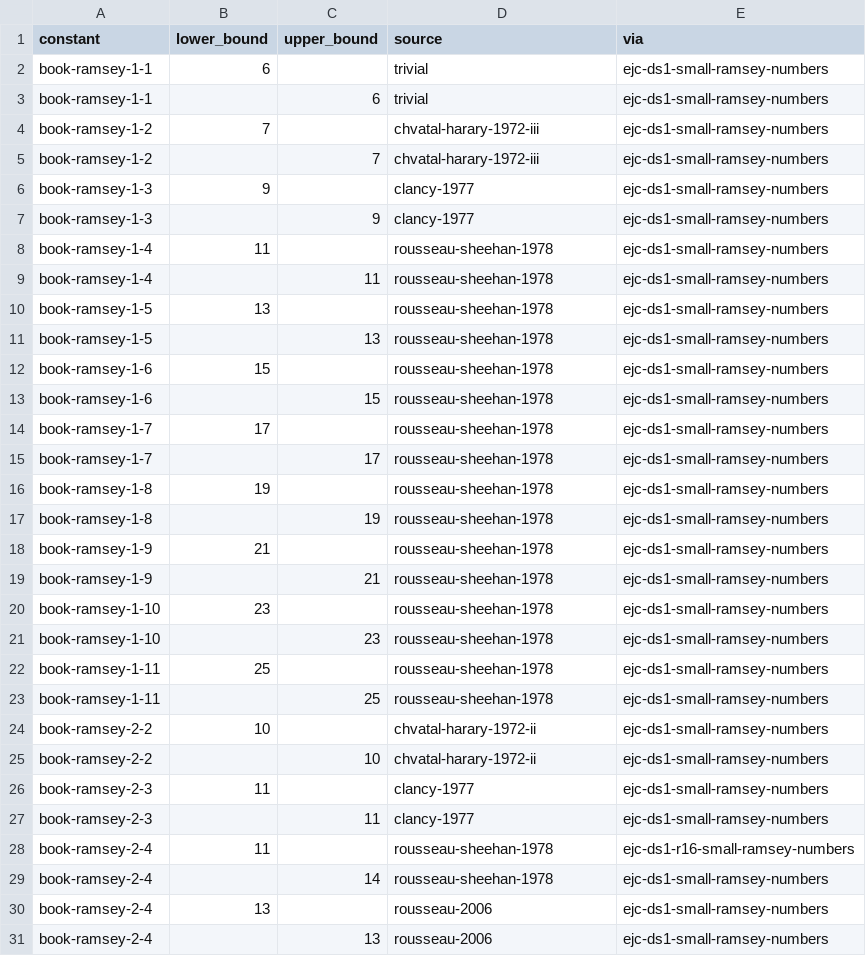
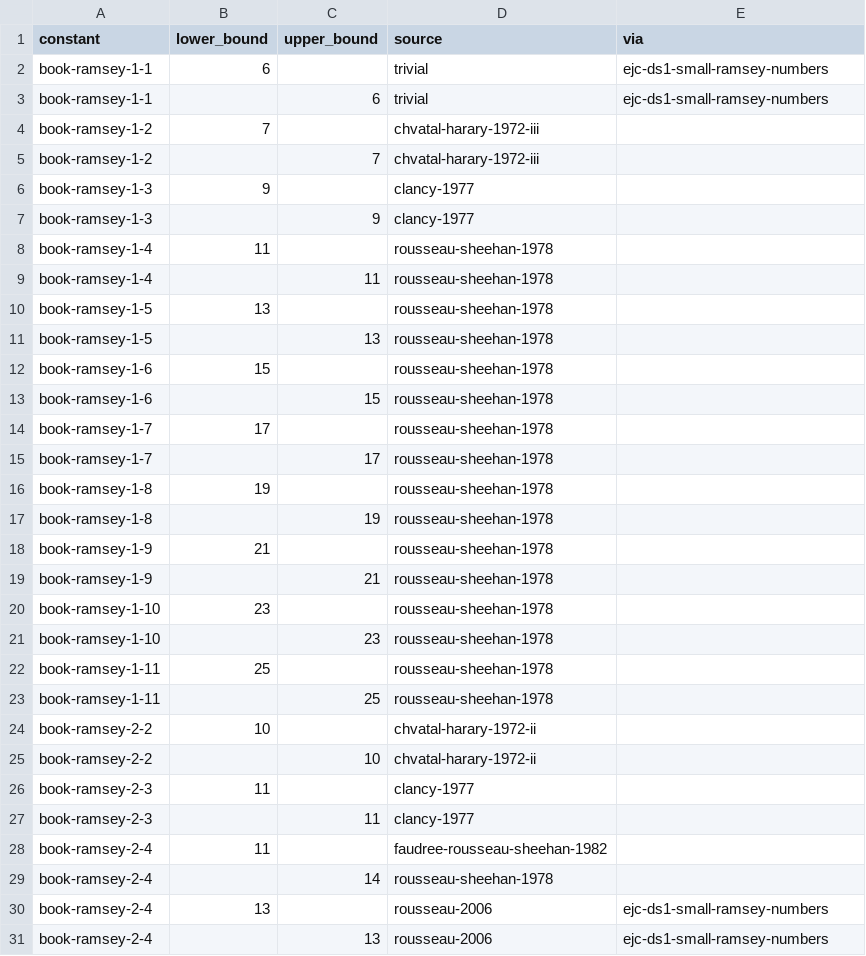
Before and after one commit to daniel-munro/leaps-in-bounds, a CSV file: literature/bounds/book-ramsey.csv, drawn as a sheet; only a part is shown; the diff covers the shown part only.

```diff
--- a/literature/bounds/book-ramsey.csv
+++ b/literature/bounds/book-ramsey.csv
@@ -3,28 +3,28 @@ book-ramsey-1-1,6,,trivial,ejc-ds1-small-ramsey-numbers
 book-ramsey-1-1,,6,trivial,ejc-ds1-small-ramsey-numbers
-book-ramsey-1-2,7,,chvatal-harary-1972-iii,ejc-ds1-small-ramsey-numbers
-book-ramsey-1-2,,7,chvatal-harary-1972-iii,ejc-ds1-small-ramsey-numbers
-book-ramsey-1-3,9,,clancy-1977,ejc-ds1-small-ramsey-numbers
-book-ramsey-1-3,,9,clancy-1977,ejc-ds1-small-ramsey-numbers
-book-ramsey-1-4,11,,rousseau-sheehan-1978,ejc-ds1-small-ramsey-numbers
-book-ramsey-1-4,,11,rousseau-sheehan-1978,ejc-ds1-small-ramsey-numbers
-book-ramsey-1-5,13,,rousseau-sheehan-1978,ejc-ds1-small-ramsey-numbers
-book-ramsey-1-5,,13,rousseau-sheehan-1978,ejc-ds1-small-ramsey-numbers
-book-ramsey-1-6,15,,rousseau-sheehan-1978,ejc-ds1-small-ramsey-numbers
-book-ramsey-1-6,,15,rousseau-sheehan-1978,ejc-ds1-small-ramsey-numbers
-book-ramsey-1-7,17,,rousseau-sheehan-1978,ejc-ds1-small-ramsey-numbers
-book-ramsey-1-7,,17,rousseau-sheehan-1978,ejc-ds1-small-ramsey-numbers
-book-ramsey-1-8,19,,rousseau-sheehan-1978,ejc-ds1-small-ramsey-numbers
-book-ramsey-1-8,,19,rousseau-sheehan-1978,ejc-ds1-small-ramsey-numbers
-book-ramsey-1-9,21,,rousseau-sheehan-1978,ejc-ds1-small-ramsey-numbers
-book-ramsey-1-9,,21,rousseau-sheehan-1978,ejc-ds1-small-ramsey-numbers
-book-ramsey-1-10,23,,rousseau-sheehan-1978,ejc-ds1-small-ramsey-numbers
-book-ramsey-1-10,,23,rousseau-sheehan-1978,ejc-ds1-small-ramsey-numbers
-book-ramsey-1-11,25,,rousseau-sheehan-1978,ejc-ds1-small-ramsey-numbers
-book-ramsey-1-11,,25,rousseau-sheehan-1978,ejc-ds1-small-ramsey-numbers
-book-ramsey-2-2,10,,chvatal-harary-1972-ii,ejc-ds1-small-ramsey-numbers
-book-ramsey-2-2,,10,chvatal-harary-1972-ii,ejc-ds1-small-ramsey-numbers
-book-ramsey-2-3,11,,clancy-1977,ejc-ds1-small-ramsey-numbers
-book-ramsey-2-3,,11,clancy-1977,ejc-ds1-small-ramsey-numbers
-book-ramsey-2-4,11,,rousseau-sheehan-1978,ejc-ds1-r16-small-ramsey-numbers
-book-ramsey-2-4,,14,rousseau-sheehan-1978,ejc-ds1-small-ramsey-numbers
+book-ramsey-1-2,7,,chvatal-harary-1972-iii,
+book-ramsey-1-2,,7,chvatal-harary-1972-iii,
+book-ramsey-1-3,9,,clancy-1977,
+book-ramsey-1-3,,9,clancy-1977,
+book-ramsey-1-4,11,,rousseau-sheehan-1978,
+book-ramsey-1-4,,11,rousseau-sheehan-1978,
+book-ramsey-1-5,13,,rousseau-sheehan-1978,
+book-ramsey-1-5,,13,rousseau-sheehan-1978,
+book-ramsey-1-6,15,,rousseau-sheehan-1978,
+book-ramsey-1-6,,15,rousseau-sheehan-1978,
+book-ramsey-1-7,17,,rousseau-sheehan-1978,
+book-ramsey-1-7,,17,rousseau-sheehan-1978,
+book-ramsey-1-8,19,,rousseau-sheehan-1978,
+book-ramsey-1-8,,19,rousseau-sheehan-1978,
+book-ramsey-1-9,21,,rousseau-sheehan-1978,
+book-ramsey-1-9,,21,rousseau-sheehan-1978,
+book-ramsey-1-10,23,,rousseau-sheehan-1978,
+book-ramsey-1-10,,23,rousseau-sheehan-1978,
+book-ramsey-1-11,25,,rousseau-sheehan-1978,
+book-ramsey-1-11,,25,rousseau-sheehan-1978,
+book-ramsey-2-2,10,,chvatal-harary-1972-ii,
+book-ramsey-2-2,,10,chvatal-harary-1972-ii,
+book-ramsey-2-3,11,,clancy-1977,
+book-ramsey-2-3,,11,clancy-1977,
+book-ramsey-2-4,11,,faudree-rousseau-sheehan-1982,
+book-ramsey-2-4,,14,rousseau-sheehan-1978,
 book-ramsey-2-4,13,,rousseau-2006,ejc-ds1-small-ramsey-numbers
```
Also changed, not shown: 17 added rows, 1 removed row and 63 edited cells elsewhere in this file, 2 other files.
